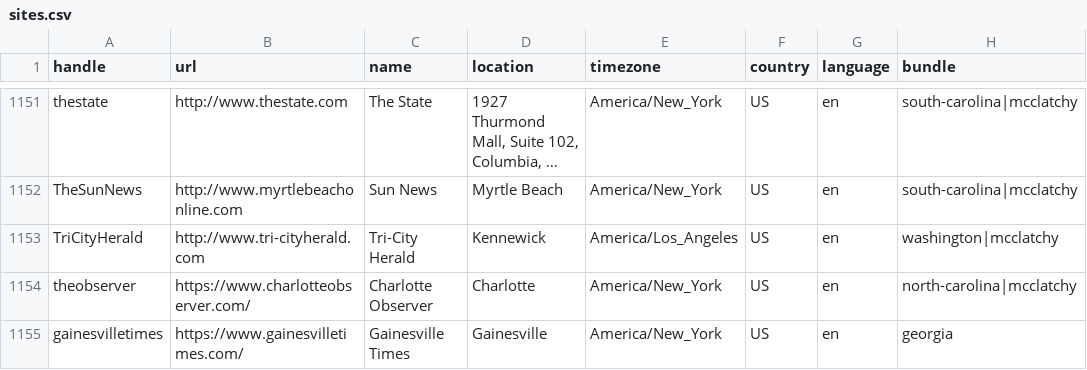
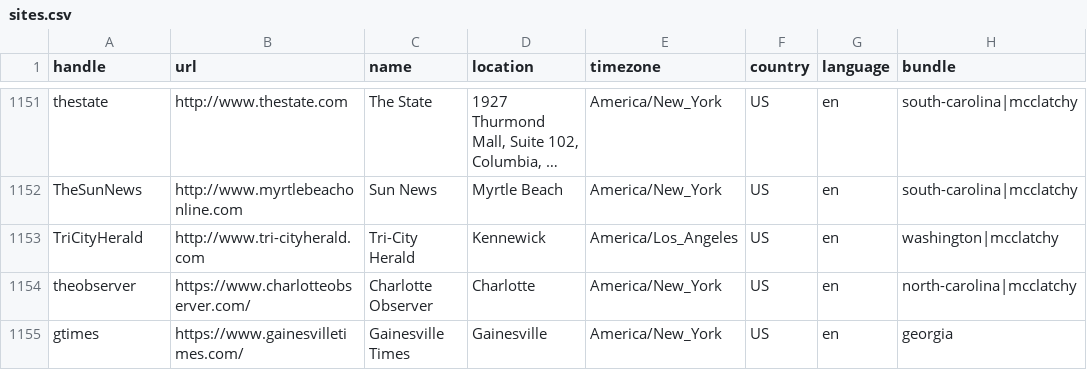
Before and after one commit to turbodatadrifter3tdi/news-homepages, a CSV file: newshomepages/sources/sites.csv, drawn as a sheet; only a part is shown, gaps mark what is left out; long unchanged cells end in …; the diff names each change by its address in the sheet, - before the commit and + after, or states it on an @@ line.

Commit message:
Update sites.csv

```diff
--- a/newshomepages/sources/sites.csv
+++ b/newshomepages/sources/sites.csv
-A1155 (handle): gainesvilletimes
+A1155 (handle): gtimes
```
